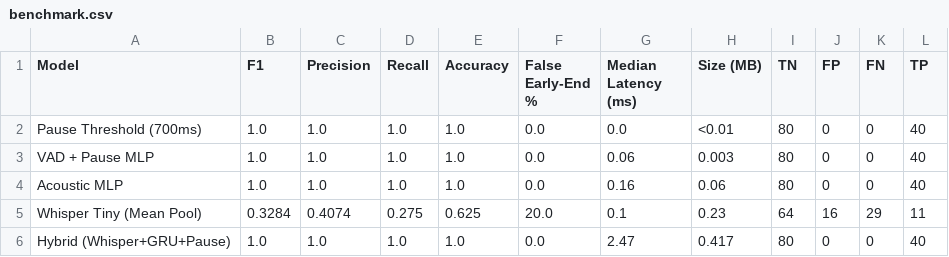
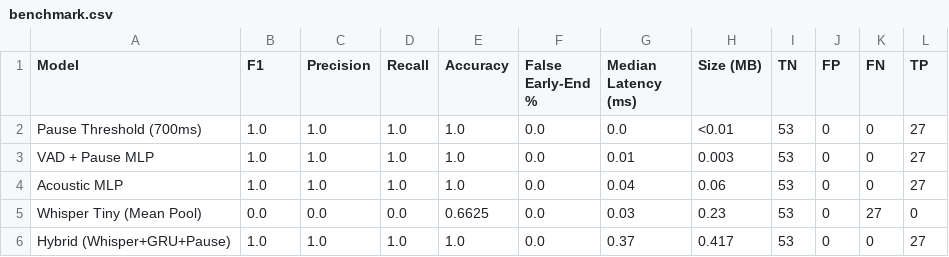
Before and after one commit to sup18github/Turn-detection, a CSV file: results/benchmark.csv, drawn as a sheet.

```diff
--- a/results/benchmark.csv
+++ b/results/benchmark.csv
@@ -1,6 +1,6 @@
 Model,F1,Precision,Recall,Accuracy,False Early-End %,Median Latency (ms),Size (MB),TN,FP,FN,TP
-Pause Threshold (700ms),1.0,1.0,1.0,1.0,0.0,0.0,<0.01,80,0,0,40
-VAD + Pause MLP,1.0,1.0,1.0,1.0,0.0,0.06,0.003,80,0,0,40
-Acoustic MLP,1.0,1.0,1.0,1.0,0.0,0.16,0.06,80,0,0,40
-Whisper Tiny (Mean Pool),0.3284,0.4074,0.275,0.625,20.0,0.1,0.23,64,16,29,11
-Hybrid (Whisper+GRU+Pause),1.0,1.0,1.0,1.0,0.0,2.47,0.417,80,0,0,40
+Pause Threshold (700ms),1.0,1.0,1.0,1.0,0.0,0.0,<0.01,53,0,0,27
+VAD + Pause MLP,1.0,1.0,1.0,1.0,0.0,0.01,0.003,53,0,0,27
+Acoustic MLP,1.0,1.0,1.0,1.0,0.0,0.04,0.06,53,0,0,27
+Whisper Tiny (Mean Pool),0.0,0.0,0.0,0.6625,0.0,0.03,0.23,53,0,27,0
+Hybrid (Whisper+GRU+Pause),1.0,1.0,1.0,1.0,0.0,0.37,0.417,53,0,0,27
```
Also changed, not shown: results/dataset_report.csv, 28 other files.
